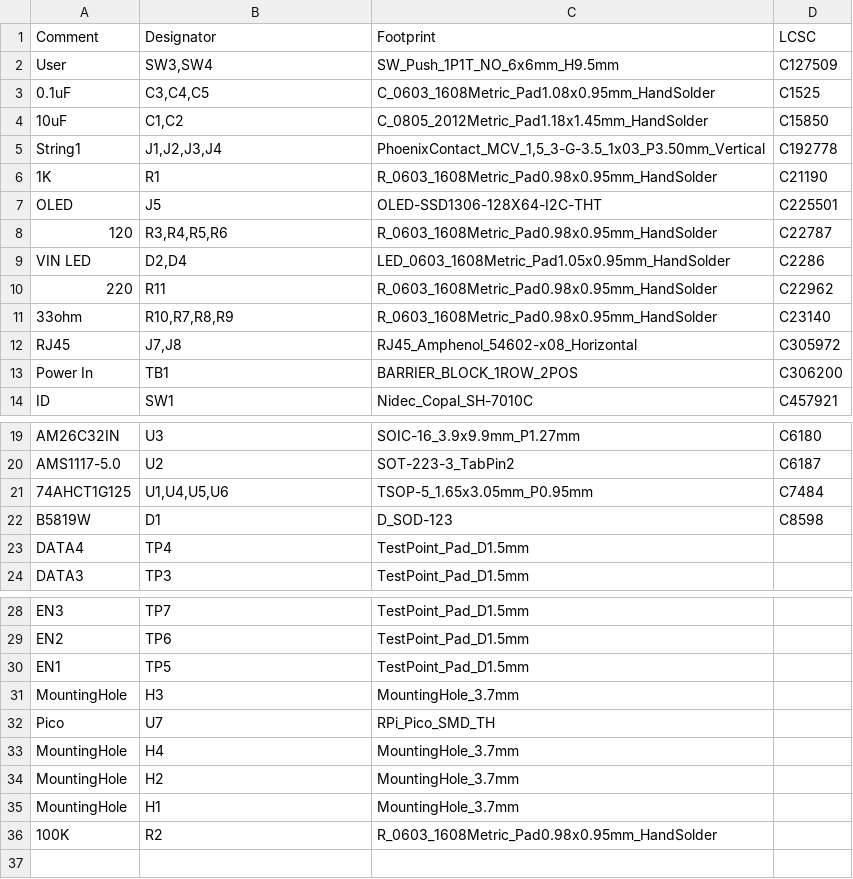
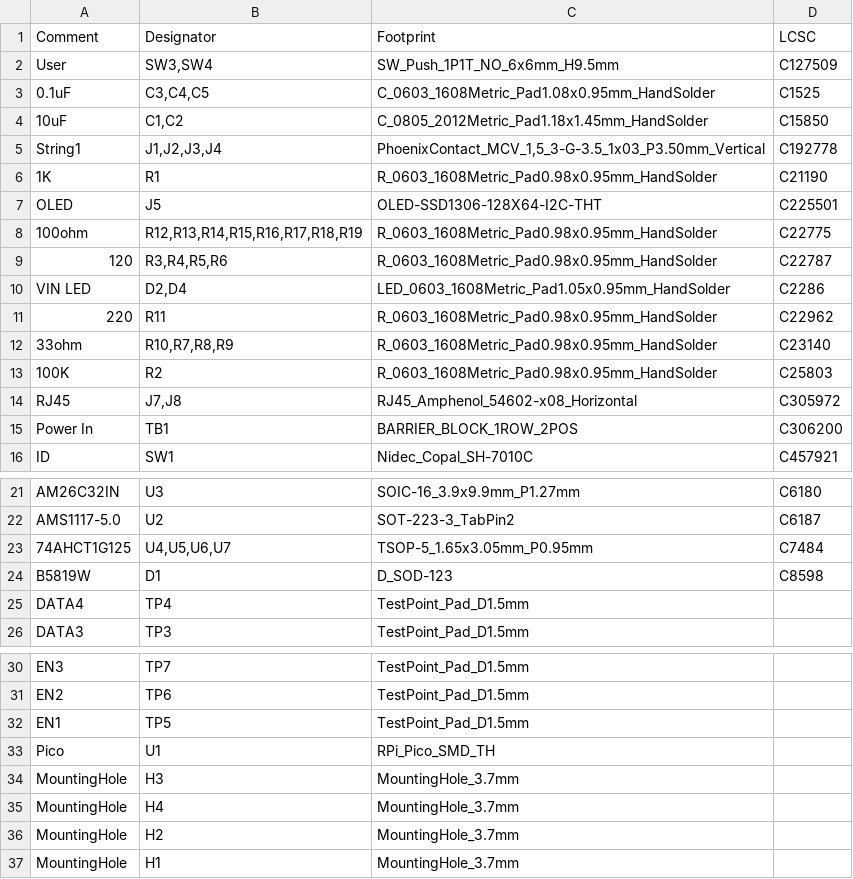
Before and after one commit to computergeek1507/PB_16, a CSV file: SM_Receiver_Out_SMD/jlcpcb/assembly/BOM-Receiver_Out.csv, drawn as a sheet; only a part is shown, gaps mark what is left out.

```diff
--- a/SM_Receiver_Out_SMD/jlcpcb/assembly/BOM-Receiver_Out.csv
+++ b/SM_Receiver_Out_SMD/jlcpcb/assembly/BOM-Receiver_Out.csv
@@ -7,2 +7,3 @@ String1,"J1,J2,J3,J4","PhoenixContact_MCV_1,5_3-G-3.5_1x03_P3.50mm_Vertical",C19
 OLED,J5,OLED-SSD1306-128X64-I2C-THT,C225501
+100ohm,"R12,R13,R14,R15,R16,R17,R18,R19",R_0603_1608Metric_Pad0.98x0.95mm_HandSolder,C22775
 120,"R3,R4,R5,R6",R_0603_1608Metric_Pad0.98x0.95mm_HandSolder,C22787
@@ -11,2 +12,3 @@ VIN LED,"D2,D4",LED_0603_1608Metric_Pad1.05x0.95mm_HandSolder,C2286
 33ohm,"R10,R7,R8,R9",R_0603_1608Metric_Pad0.98x0.95mm_HandSolder,C23140
+100K,R2,R_0603_1608Metric_Pad0.98x0.95mm_HandSolder,C25803
 RJ45,"J7,J8",RJ45_Amphenol_54602-x08_Horizontal,C305972
@@ -20,3 +22,3 @@ AM26C32IN,U3,SOIC-16_3.9x9.9mm_P1.27mm,C6180
 AMS1117-5.0,U2,SOT-223-3_TabPin2,C6187
-74AHCT1G125,"U1,U4,U5,U6",TSOP-5_1.65x3.05mm_P0.95mm,C7484
+74AHCT1G125,"U4,U5,U6,U7",TSOP-5_1.65x3.05mm_P0.95mm,C7484
 B5819W,D1,D_SOD-123,C8598
@@ -30,4 +32,4 @@ EN2,TP6,TestPoint_Pad_D1.5mm,
 EN1,TP5,TestPoint_Pad_D1.5mm,
+Pico,U1,RPi_Pico_SMD_TH,
 MountingHole,H3,MountingHole_3.7mm,
-Pico,U7,RPi_Pico_SMD_TH,
 MountingHole,H4,MountingHole_3.7mm,
@@ -35,2 +37 @@ MountingHole,H2,MountingHole_3.7mm,
 MountingHole,H1,MountingHole_3.7mm,
-100K,R2,R_0603_1608Metric_Pad0.98x0.95mm_HandSolder,
```
Also changed, not shown: SM_Receiver_Out_SMD/jlcpcb/assembly/POS-Receiver_Out.csv, 33 other files.
